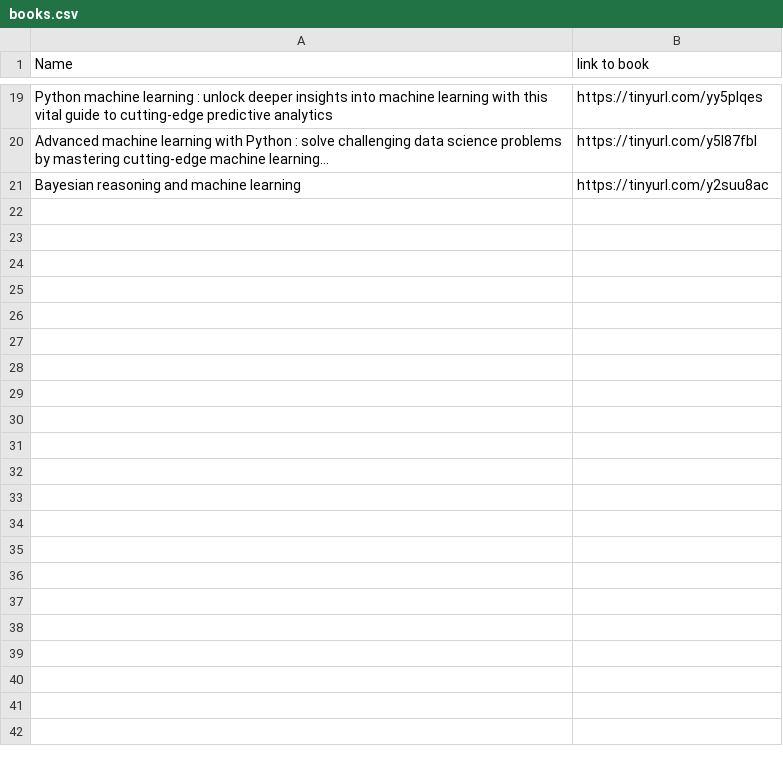
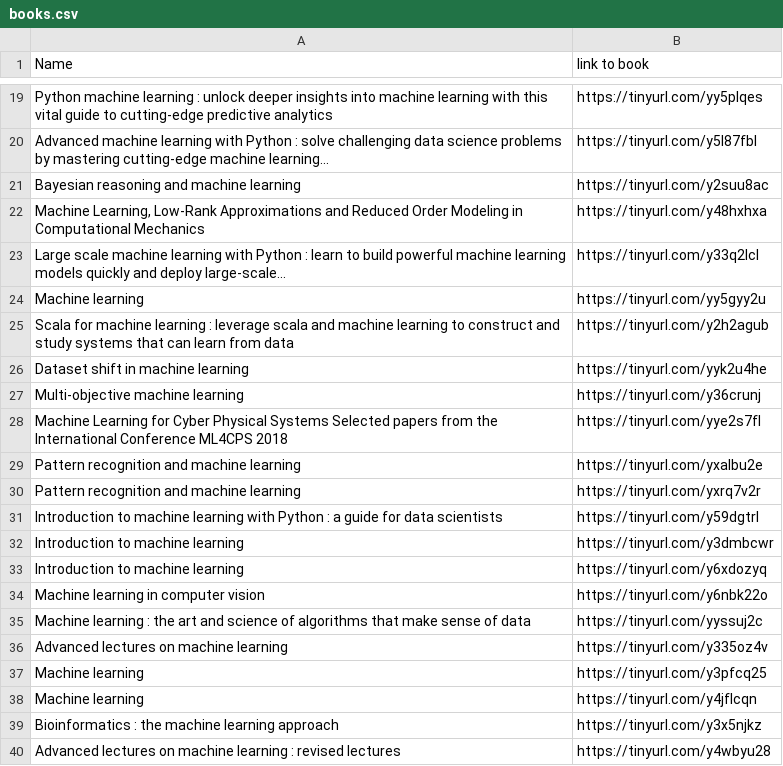
Before and after one commit to 4C4F4943/web_scraping, a CSV file: books.csv, drawn as a sheet; only a part is shown, gaps mark what is left out; the diff covers the shown part only.

Commit message:
more books

```diff
--- a/books.csv
+++ b/books.csv
@@ -21 +21,20 @@ Name,link to book
        Bayesian reasoning and machine learning    ,https://tinyurl.com/y2suu8ac
+"       Machine Learning, Low-Rank Approximations and Reduced Order Modeling in Computational Mechanics    ",https://tinyurl.com/y48hxhxa
+       Large scale machine learning with Python : learn to build powerful machine learning models quickly and deploy large-scale...    ,https://tinyurl.com/y33q2lcl
+       Machine learning    ,https://tinyurl.com/yy5gyy2u
+       Scala for machine learning : leverage scala and machine learning to construct and study systems that can learn from data    ,https://tinyurl.com/y2h2agub
+       Dataset shift in machine learning    ,https://tinyurl.com/yyk2u4he
+       Multi-objective machine learning    ,https://tinyurl.com/y36crunj
+       Machine Learning for Cyber Physical Systems Selected papers from the International Conference ML4CPS 2018    ,https://tinyurl.com/yye2s7fl
+       Pattern recognition and machine learning    ,https://tinyurl.com/yxalbu2e
+       Pattern recognition and machine learning    ,https://tinyurl.com/yxrq7v2r
+       Introduction to machine learning with Python : a guide for data scientists    ,https://tinyurl.com/y59dgtrl
+       Introduction to machine learning    ,https://tinyurl.com/y3dmbcwr
+       Introduction to machine learning    ,https://tinyurl.com/y6xdozyq
+       Machine learning in computer vision    ,https://tinyurl.com/y6nbk22o
+       Machine learning : the art and science of algorithms that make sense of data    ,https://tinyurl.com/yyssuj2c
+       Advanced lectures on machine learning    ,https://tinyurl.com/y335oz4v
+       Machine learning    ,https://tinyurl.com/y3pfcq25
+       Machine learning    ,https://tinyurl.com/y4jflcqn
+       Bioinformatics : the machine learning approach    ,https://tinyurl.com/y3x5njkz
+       Advanced lectures on machine learning : revised lectures    ,https://tinyurl.com/y4wbyu28
```
Also changed, not shown: 17 added rows elsewhere in this file.
